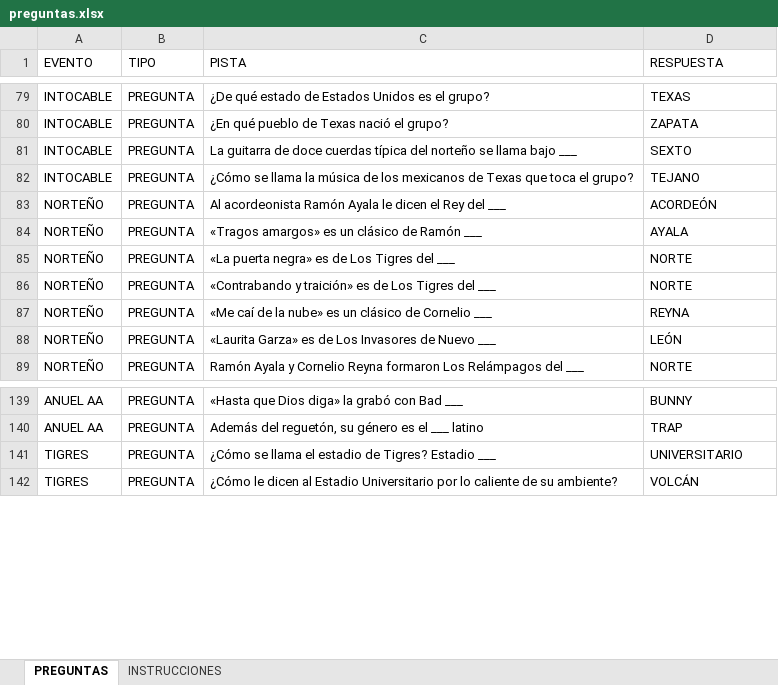
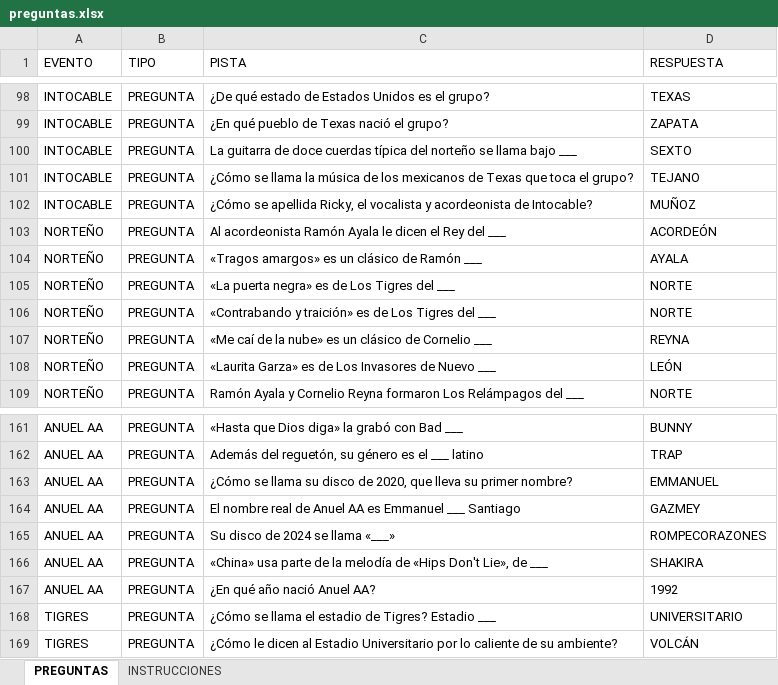
Before and after one commit to girasolcaricatura/sitelasabes-viva, an Excel workbook: datos/preguntas.xlsx, sheet PREGUNTAS, drawn as a sheet; only a part is shown, gaps mark what is left out; values as stored, in another font and other column widths than the file's, no borders; the diff covers the shown part only; the diff names each change by its address in the sheet, - before the commit and + after, or states it on an @@ line.

```diff
--- a/datos/preguntas.xlsx (sheet PREGUNTAS)
+++ b/datos/preguntas.xlsx (sheet PREGUNTAS)
+row 102: INTOCABLE | PREGUNTA | ¿Cómo se apellida Ricky, el vocalista y acordeonista de Intocable? | MUÑOZ
+row 163: ANUEL AA | PREGUNTA | ¿Cómo se llama su disco de 2020, que lleva su primer nombre? | EMMANUEL
+row 164: ANUEL AA | PREGUNTA | El nombre real de Anuel AA es Emmanuel ___ Santiago | GAZMEY
+row 165: ANUEL AA | PREGUNTA | Su disco de 2024 se llama «___» | ROMPECORAZONES
+row 166: ANUEL AA | PREGUNTA | «China» usa parte de la melodía de «Hips Don't Lie», de ___ | SHAKIRA
+row 167: ANUEL AA | PREGUNTA | ¿En qué año nació Anuel AA? | 1992
```
Also changed, not shown: 21 added rows elsewhere in this sheet, 3 other files.
